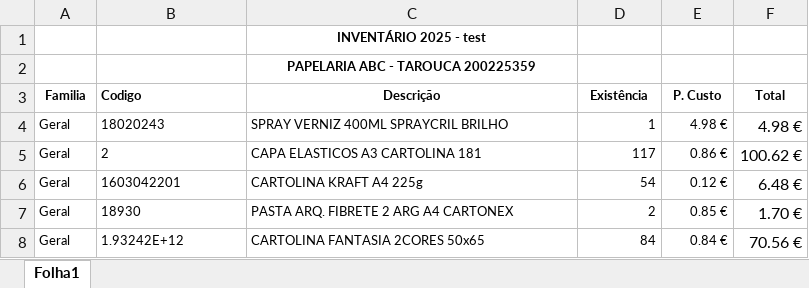
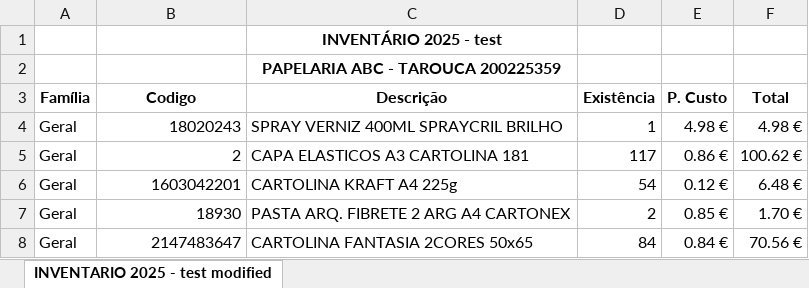
Before and after one commit to Billy-Esteves/PapelariaABC-Website, an Excel workbook: src/main/resources/static/xls/INVENTARIO 2025 - test.xlsx, sheet INVENTARIO 2025 - test modified, drawn as a sheet; values as stored, in another font and other column widths than the file's, no borders; the diff names each change by its address in the sheet, - before the commit and + after, or states it on an @@ line.

```diff
--- a/src/main/resources/static/xls/INVENTARIO 2025 - test.xlsx (sheet INVENTARIO 2025 - test modified)
+++ b/src/main/resources/static/xls/INVENTARIO 2025 - test.xlsx (sheet INVENTARIO 2025 - test modified)
-sheet tab: Folha1
+sheet tab: INVENTARIO 2025 - test modified
@@ C1:C2 text size: larger @@
-A3: Familia
+A3: Família
@@ A3:F3 text size: larger @@
-B3 alignment: left
+B3 alignment: center
@@ A4:E8 text size: larger @@
-B4:B8 alignment: left
+B4:B8 alignment: right
-B8 (Codigo): 1.93242E+12
+B8 (Codigo): 2147483647
```
Also changed, not shown: target/classes/static/xls/INVENTARIO 2025 - test.xlsx, 7 other files.
